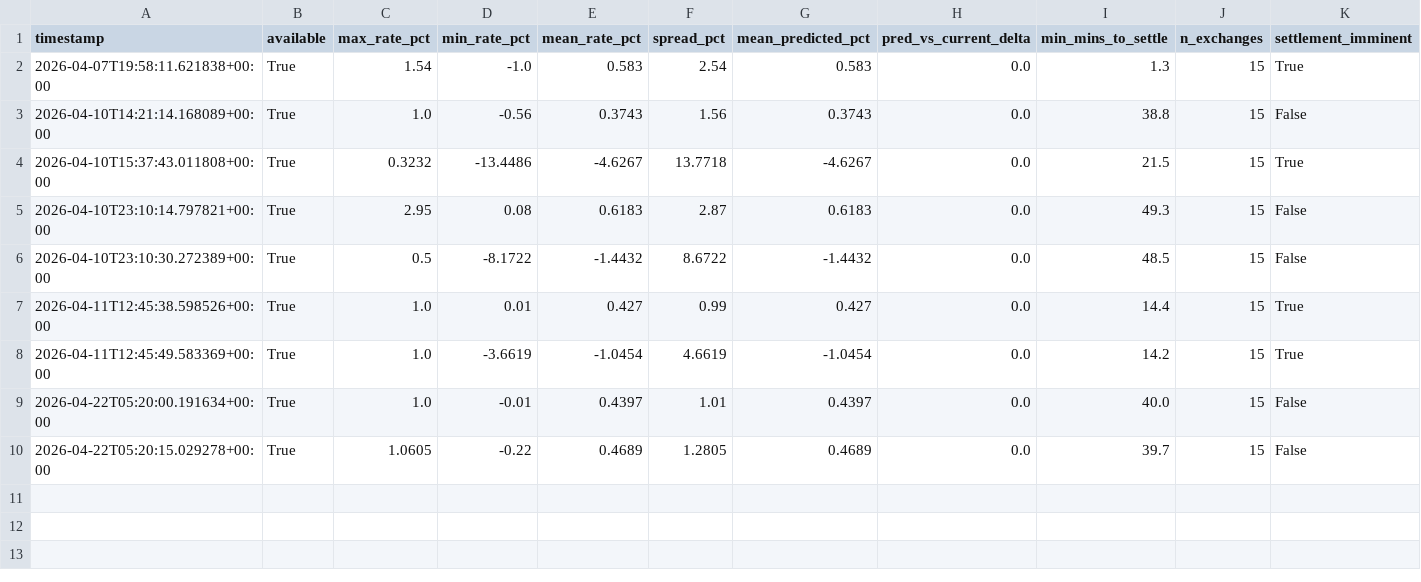
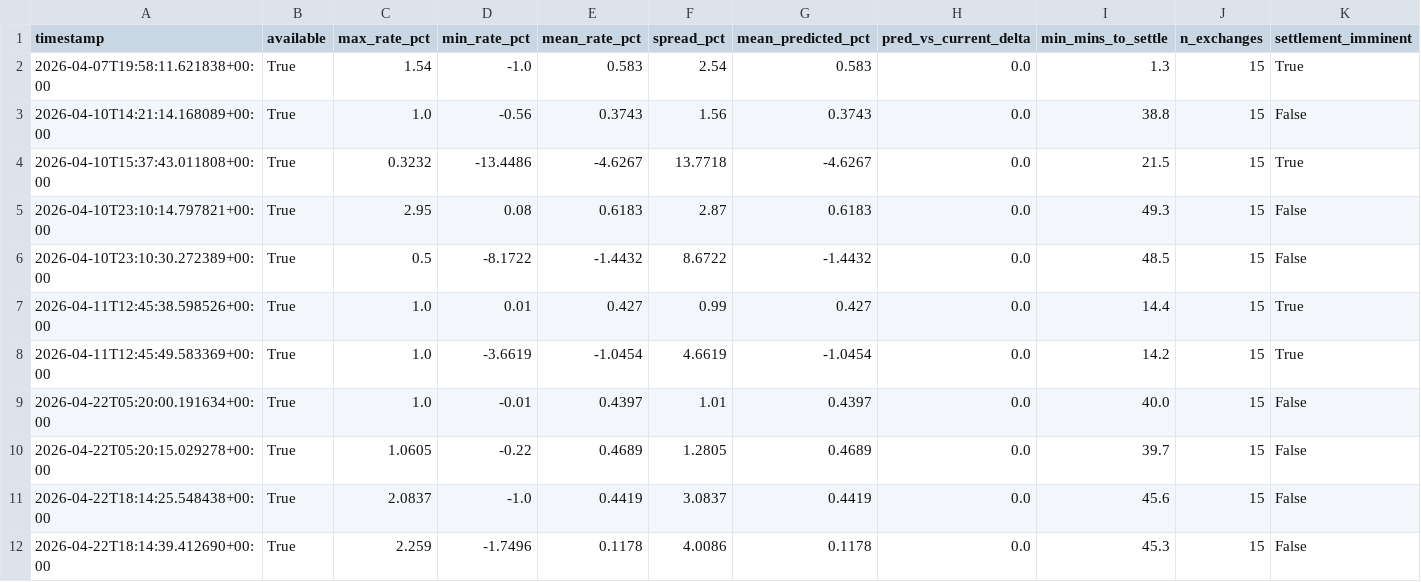
Before and after one commit to cumeadi/fartcoin-alpha, a CSV file: data/coinglass_funding_snapshot.csv, drawn as a sheet; only a part is shown; rows hold the shown columns only; the diff names each change by its address in the sheet, - before the commit and + after, or states it on an @@ line.

```diff
--- a/data/coinglass_funding_snapshot.csv
+++ b/data/coinglass_funding_snapshot.csv
+row 11: 2026-04-22T18:14:25.548438+00:00 | True | 2.0837 | -1.0 | 0.4419 | 3.0837 | 0.4419 | 0.0 | 45.6 | 15 | False
+row 12: 2026-04-22T18:14:39.412690+00:00 | True | 2.259 | -1.7496 | 0.1178 | 4.0086 | 0.1178 | 0.0 | 45.3 | 15 | False
```
Also changed, not shown: data/FARTCOIN_ohlcv_hourly.csv, data/coinglass_oi_snapshot.csv, 13 other files.
